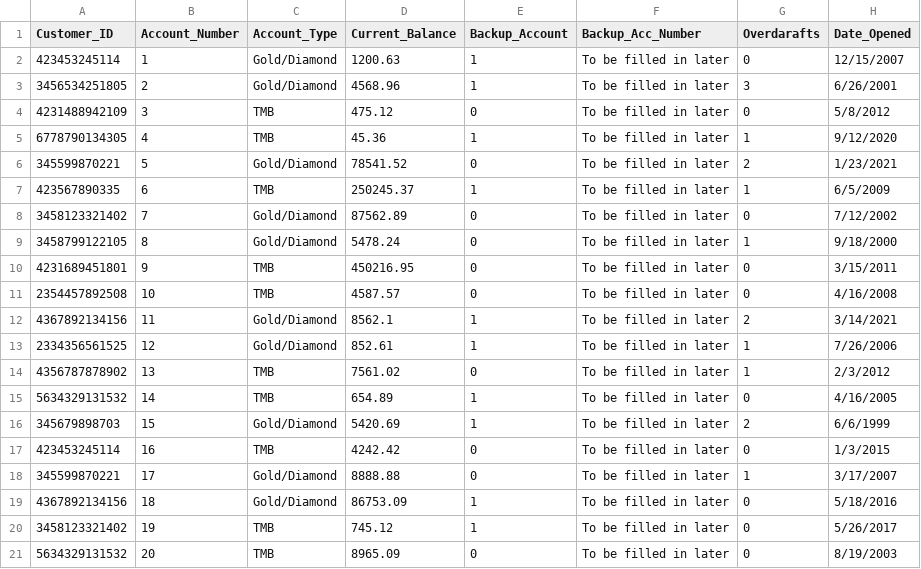
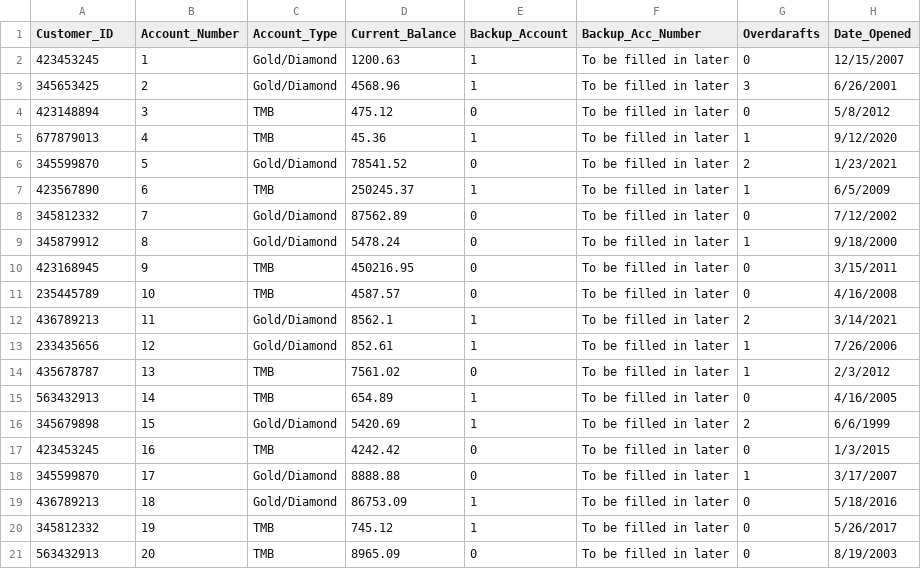
Before and after one commit to trisdavis1/bankingSystem406, a CSV file: Documents/Checking_Accounts.csv, drawn as a sheet.

Commit message:
Changes to Checking Account Database Files
Changes to Checking Account Database Files

```diff
--- a/Documents/Checking_Accounts.csv
+++ b/Documents/Checking_Accounts.csv
@@ -1,21 +1,21 @@
 Customer_ID,Account_Number,Account_Type,Current_Balance,Backup_Account,Backup_Acc_Number,Overdarafts,Date_Opened
-423453245114,1,Gold/Diamond,1200.63,1,To be filled in later,0,12/15/2007
-3456534251805,2,Gold/Diamond,4568.96,1,To be filled in later,3,6/26/2001
-4231488942109,3,TMB,475.12,0,To be filled in later,0,5/8/2012
-6778790134305,4,TMB,45.36,1,To be filled in later,1,9/12/2020
-345599870221,5,Gold/Diamond,78541.52,0,To be filled in later,2,1/23/2021
-423567890335,6,TMB,250245.37,1,To be filled in later,1,6/5/2009
-3458123321402,7,Gold/Diamond,87562.89,0,To be filled in later,0,7/12/2002
-3458799122105,8,Gold/Diamond,5478.24,0,To be filled in later,1,9/18/2000
-4231689451801,9,TMB,450216.95,0,To be filled in later,0,3/15/2011
-2354457892508,10,TMB,4587.57,0,To be filled in later,0,4/16/2008
-4367892134156,11,Gold/Diamond,8562.1,1,To be filled in later,2,3/14/2021
-2334356561525,12,Gold/Diamond,852.61,1,To be filled in later,1,7/26/2006
-4356787878902,13,TMB,7561.02,0,To be filled in later,1,2/3/2012
-5634329131532,14,TMB,654.89,1,To be filled in later,0,4/16/2005
-345679898703,15,Gold/Diamond,5420.69,1,To be filled in later,2,6/6/1999
-423453245114,16,TMB,4242.42,0,To be filled in later,0,1/3/2015
-345599870221,17,Gold/Diamond,8888.88,0,To be filled in later,1,3/17/2007
-4367892134156,18,Gold/Diamond,86753.09,1,To be filled in later,0,5/18/2016
-3458123321402,19,TMB,745.12,1,To be filled in later,0,5/26/2017
-5634329131532,20,TMB,8965.09,0,To be filled in later,0,8/19/2003
+423453245,1,Gold/Diamond,1200.63,1,To be filled in later,0,12/15/2007
+345653425,2,Gold/Diamond,4568.96,1,To be filled in later,3,6/26/2001
+423148894,3,TMB,475.12,0,To be filled in later,0,5/8/2012
+677879013,4,TMB,45.36,1,To be filled in later,1,9/12/2020
+345599870,5,Gold/Diamond,78541.52,0,To be filled in later,2,1/23/2021
+423567890,6,TMB,250245.37,1,To be filled in later,1,6/5/2009
+345812332,7,Gold/Diamond,87562.89,0,To be filled in later,0,7/12/2002
+345879912,8,Gold/Diamond,5478.24,0,To be filled in later,1,9/18/2000
+423168945,9,TMB,450216.95,0,To be filled in later,0,3/15/2011
+235445789,10,TMB,4587.57,0,To be filled in later,0,4/16/2008
+436789213,11,Gold/Diamond,8562.1,1,To be filled in later,2,3/14/2021
+233435656,12,Gold/Diamond,852.61,1,To be filled in later,1,7/26/2006
+435678787,13,TMB,7561.02,0,To be filled in later,1,2/3/2012
+563432913,14,TMB,654.89,1,To be filled in later,0,4/16/2005
+345679898,15,Gold/Diamond,5420.69,1,To be filled in later,2,6/6/1999
+423453245,16,TMB,4242.42,0,To be filled in later,0,1/3/2015
+345599870,17,Gold/Diamond,8888.88,0,To be filled in later,1,3/17/2007
+436789213,18,Gold/Diamond,86753.09,1,To be filled in later,0,5/18/2016
+345812332,19,TMB,745.12,1,To be filled in later,0,5/26/2017
+563432913,20,TMB,8965.09,0,To be filled in later,0,8/19/2003
```
Also changed, not shown: 1 other file.
